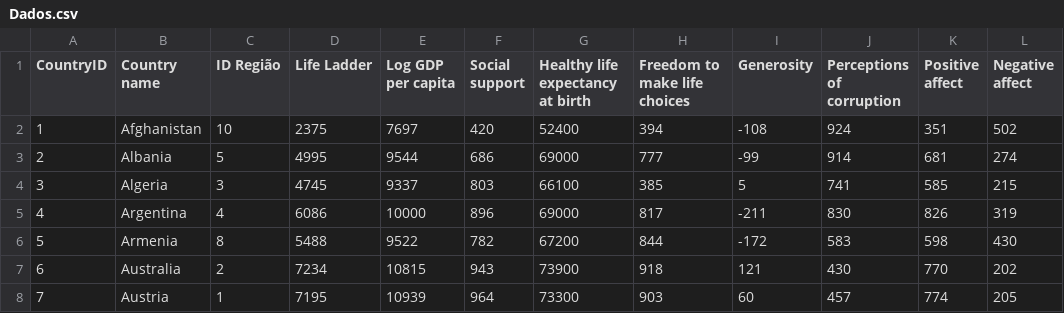
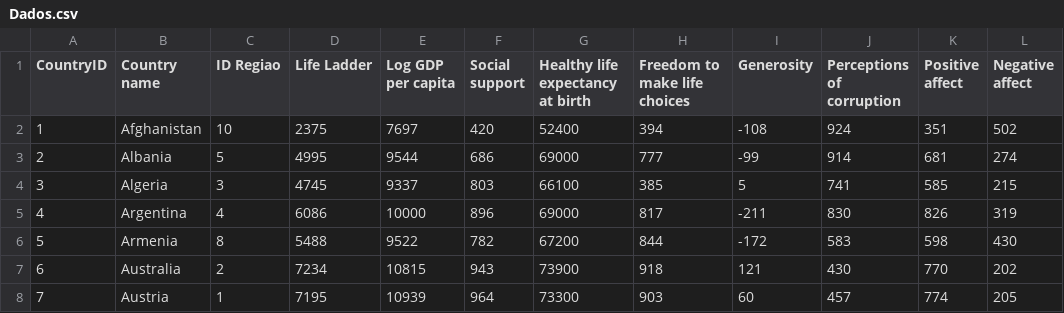
Before and after one commit to vaalton/ColeArm, a CSV file: Dados.csv, drawn as a sheet; only a part is shown.

```diff
--- a/Dados.csv
+++ b/Dados.csv
@@ -1,2 +1,2 @@
-CountryID,Country name,ID Região,Life Ladder,Log GDP per capita,Social support,Healthy life expectancy at birth,Freedom to make life choices,Generosity,Perceptions of corruption,Positive affect,Negative affect
+CountryID,Country name,ID Regiao,Life Ladder,Log GDP per capita,Social support,Healthy life expectancy at birth,Freedom to make life choices,Generosity,Perceptions of corruption,Positive affect,Negative affect
 1,Afghanistan,10,2375,7697,420,52400,394,-108,924,351,502
```
Also changed, not shown: Dados2.csv.
